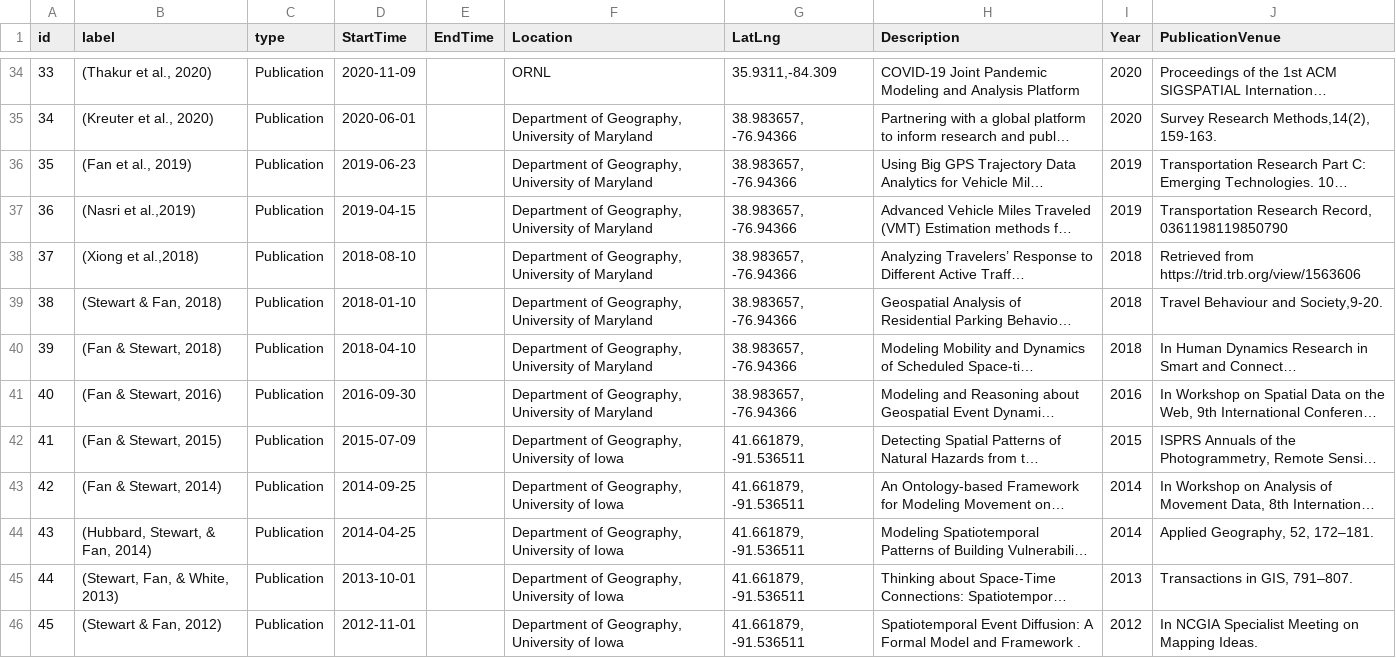
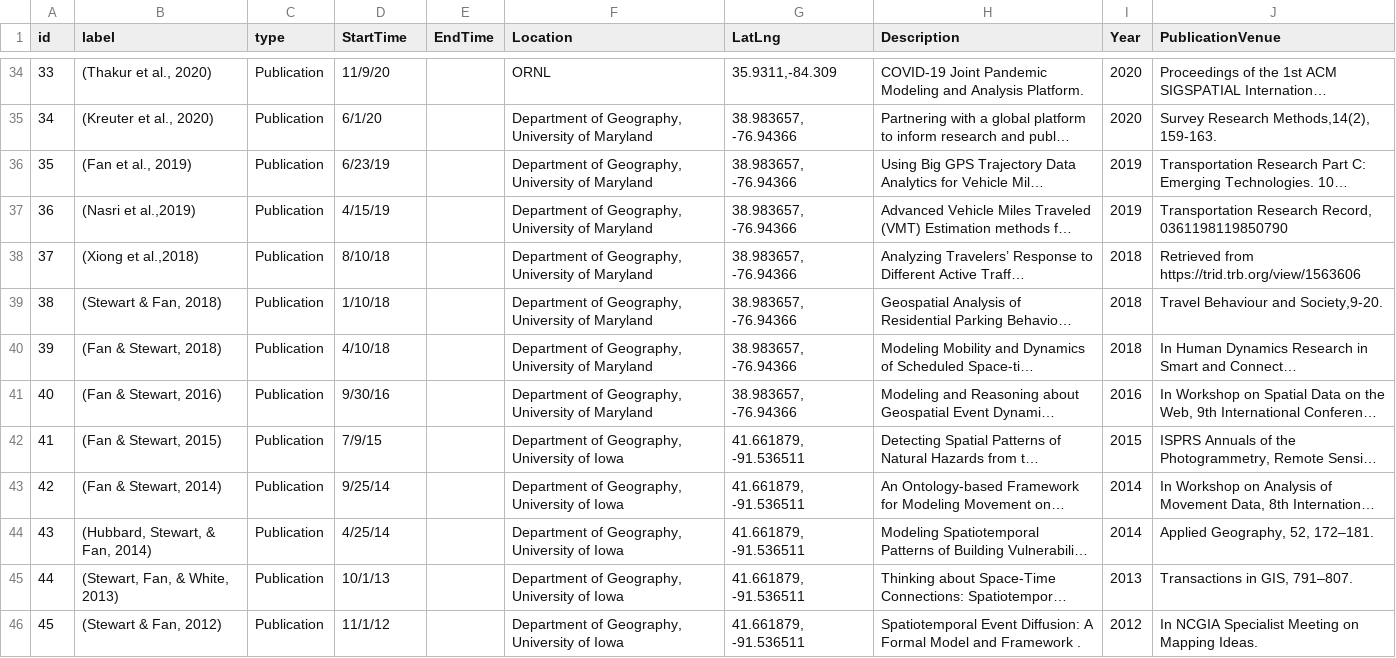
Before and after one commit to junchuan/junchuan.github.io, a TSV file: cv/JCFan_CV2.tsv, drawn as a sheet; only a part is shown, gaps mark what is left out; long unchanged cells end in …; the diff covers the shown part only; the diff names each change by its address in the sheet, - before the commit and + after, or states it on an @@ line.

```diff
--- a/cv/JCFan_CV2.tsv
+++ b/cv/JCFan_CV2.tsv
-D34 (StartTime): 2020-11-09
+D34 (StartTime): 11/9/20
-H34 (Description): …and Analysis Platform
+H34 (Description): …and Analysis Platform.
-D35 (StartTime): 2020-06-01
+D35 (StartTime): 6/1/20
-D36 (StartTime): 2019-06-23
+D36 (StartTime): 6/23/19
-D37 (StartTime): 2019-04-15
+D37 (StartTime): 4/15/19
-D38 (StartTime): 2018-08-10
+D38 (StartTime): 8/10/18
-D39 (StartTime): 2018-01-10
+D39 (StartTime): 1/10/18
-D40 (StartTime): 2018-04-10
+D40 (StartTime): 4/10/18
-D41 (StartTime): 2016-09-30
+D41 (StartTime): 9/30/16
-D42 (StartTime): 2015-07-09
+D42 (StartTime): 7/9/15
-D43 (StartTime): 2014-09-25
+D43 (StartTime): 9/25/14
-D44 (StartTime): 2014-04-25
+D44 (StartTime): 4/25/14
-D45 (StartTime): 2013-10-01
+D45 (StartTime): 10/1/13
-D46 (StartTime): 2012-11-01
+D46 (StartTime): 11/1/12
```
Also changed, not shown: 103 edited cells elsewhere in this file, 1 other file.
